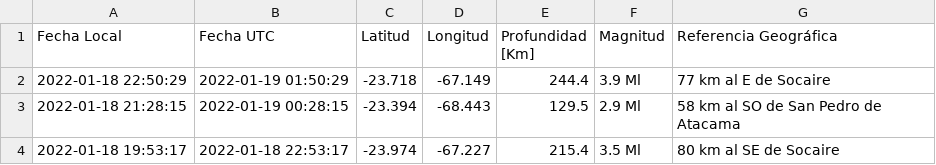
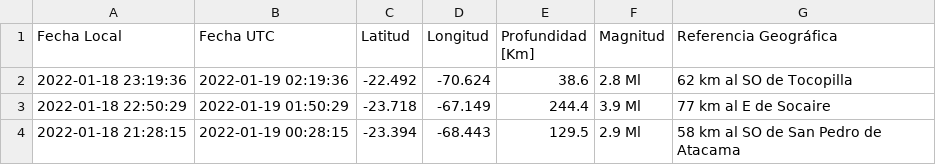
Before and after one commit to brunooviedo/sismos, a CSV file: data.csv, drawn as a sheet; only a part is shown; the shorter side is filled out with more unchanged rows.

```diff
--- a/data.csv
+++ b/data.csv
@@ -1,2 +1,3 @@
 Fecha Local,Fecha UTC,Latitud,Longitud,Profundidad [Km],Magnitud,Referencia Geográfica
+2022-01-18 23:19:36,2022-01-19 02:19:36,-22.492,-70.624,38.6,2.8 Ml, 62 km al SO de Tocopilla
 2022-01-18 22:50:29,2022-01-19 01:50:29,-23.718,-67.149,244.4,3.9 Ml, 77 km al E de Socaire
```
Also changed, not shown: data2.csv, 2 other files.
